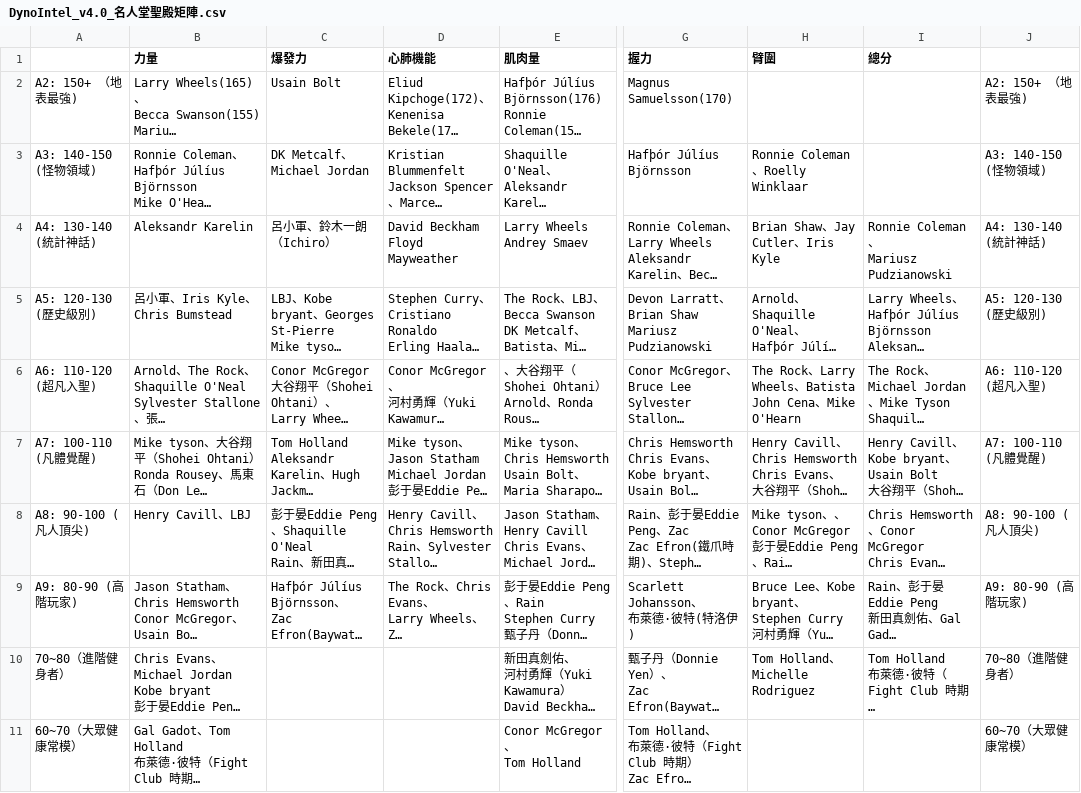
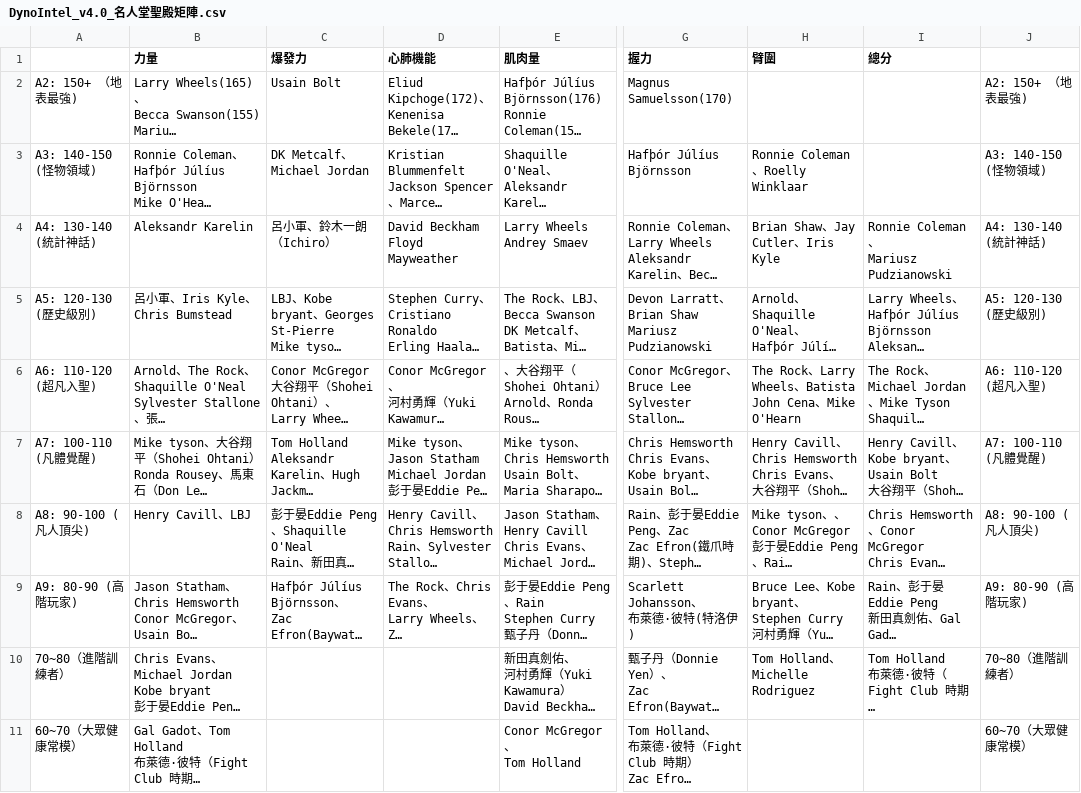
Before and after one commit to Anndrew923/up-final, a CSV file: docs/data/DynoIntel_v4.0_名人堂聖殿矩陣.csv, drawn as a sheet; only a part is shown, gaps mark what is left out; long unchanged cells end in …; the diff names each change by its address in the sheet, - before the commit and + after, or states it on an @@ line.

```diff
--- a/docs/data/DynoIntel_v4.0_名人堂聖殿矩陣.csv
+++ b/docs/data/DynoIntel_v4.0_名人堂聖殿矩陣.csv
-A10: 70~80（進階健身者）
+A10: 70~80（進階訓練者）
-J10: 70~80（進階健身者）
+J10: 70~80（進階訓練者）
```
Also changed, not shown: 37 other files.
